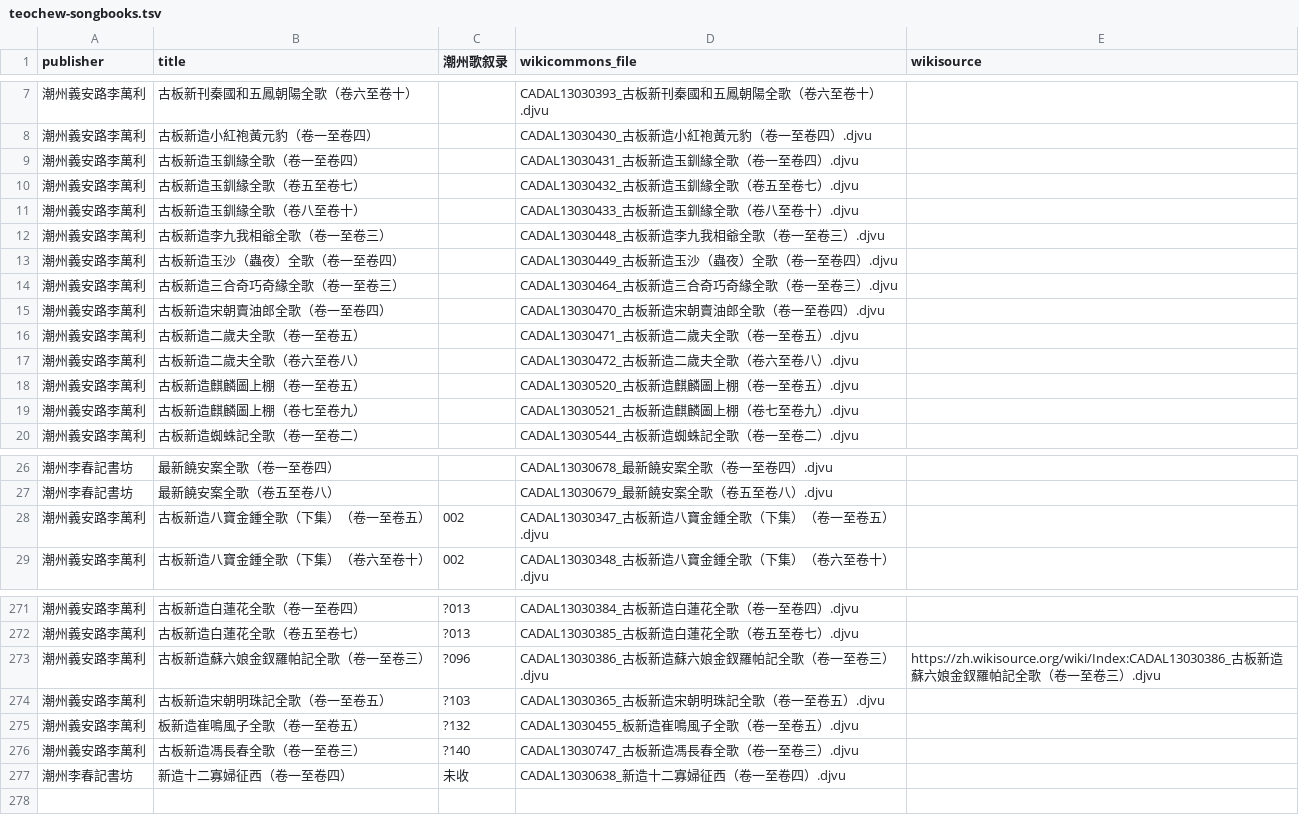
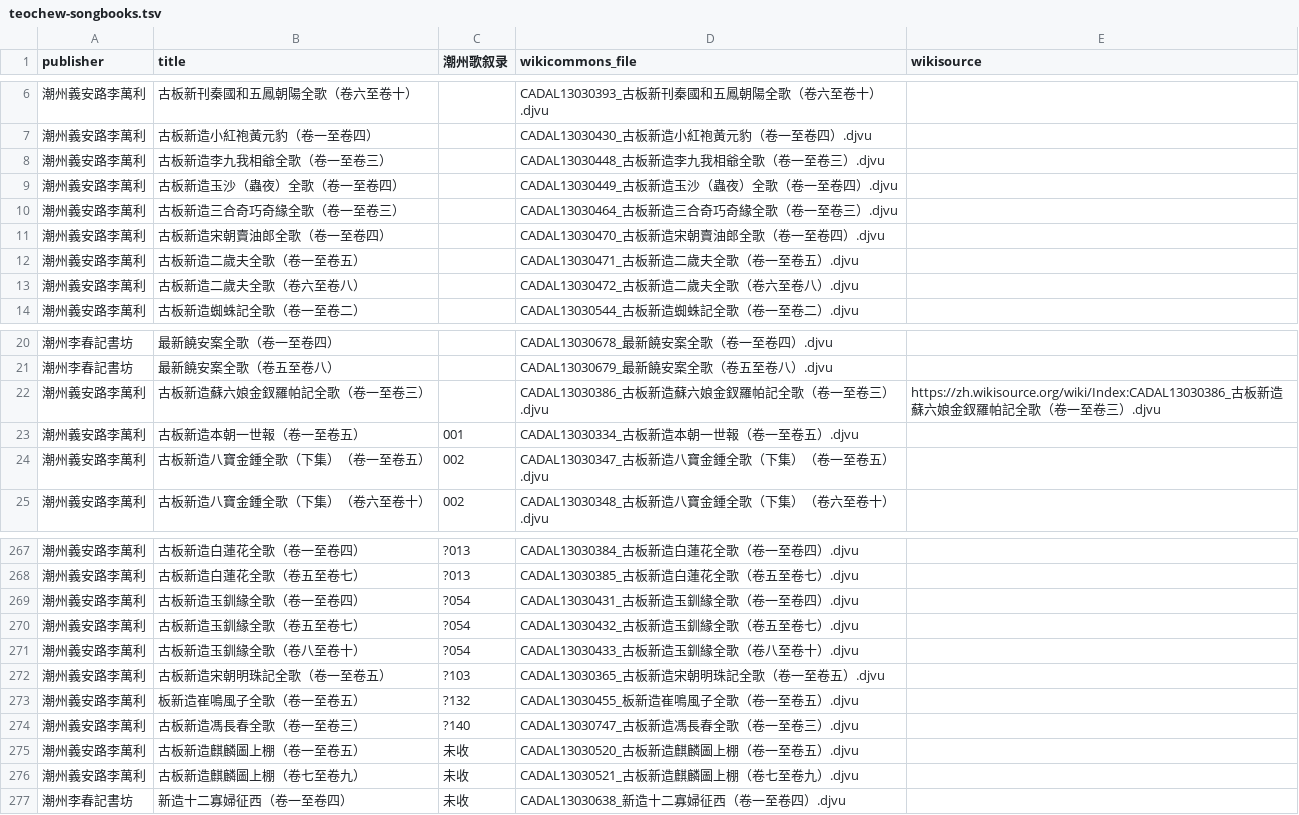
Before and after one commit to learn-teochew/tc-songbooks, a TSV file: teochew-songbooks.tsv, drawn as a sheet; only a part is shown, gaps mark what is left out; the diff covers the shown part only.

Commit message:
Update table

```diff
--- a/teochew-songbooks.tsv
+++ b/teochew-songbooks.tsv
@@ -8,5 +7,2 @@ publisher	title	潮州歌叙录	wikicommons_file	wikisource
 潮州義安路李萬利	古板新造小紅袍黃元豹（卷一至卷四）		CADAL13030430_古板新造小紅袍黃元豹（卷一至卷四）.djvu	
-潮州義安路李萬利	古板新造玉釧緣全歌（卷一至卷四）		CADAL13030431_古板新造玉釧緣全歌（卷一至卷四）.djvu	
-潮州義安路李萬利	古板新造玉釧緣全歌（卷五至卷七）		CADAL13030432_古板新造玉釧緣全歌（卷五至卷七）.djvu	
-潮州義安路李萬利	古板新造玉釧緣全歌（卷八至卷十）		CADAL13030433_古板新造玉釧緣全歌（卷八至卷十）.djvu	
 潮州義安路李萬利	古板新造李九我相爺全歌（卷一至卷三）		CADAL13030448_古板新造李九我相爺全歌（卷一至卷三）.djvu	
@@ -17,4 +13,2 @@ publisher	title	潮州歌叙录	wikicommons_file	wikisource
 潮州義安路李萬利	古板新造二歲夫全歌（卷六至卷八）		CADAL13030472_古板新造二歲夫全歌（卷六至卷八）.djvu	
-潮州義安路李萬利	古板新造麒麟圖上棚（卷一至卷五）		CADAL13030520_古板新造麒麟圖上棚（卷一至卷五）.djvu	
-潮州義安路李萬利	古板新造麒麟圖上棚（卷七至卷九）		CADAL13030521_古板新造麒麟圖上棚（卷七至卷九）.djvu	
 潮州義安路李萬利	古板新造蜘蛛記全歌（卷一至卷二）		CADAL13030544_古板新造蜘蛛記全歌（卷一至卷二）.djvu	
@@ -27,2 +21,4 @@ publisher	title	潮州歌叙录	wikicommons_file	wikisource
 潮州李春記書坊	最新饒安案全歌（卷五至卷八）		CADAL13030679_最新饒安案全歌（卷五至卷八）.djvu	
+潮州義安路李萬利	古板新造蘇六娘金釵羅帕記全歌（卷一至卷三）		CADAL13030386_古板新造蘇六娘金釵羅帕記全歌（卷一至卷三）.djvu	https://zh.wikisource.org/wiki/Index:CADAL13030386_古板新造蘇六娘金釵羅帕記全歌（卷一至卷三）.djvu
+潮州義安路李萬利	古板新造本朝一世報（卷一至卷五）	001	CADAL13030334_古板新造本朝一世報（卷一至卷五）.djvu	
 潮州義安路李萬利	古板新造八寶金鍾全歌（下集）（卷一至卷五）	002	CADAL13030347_古板新造八寶金鍾全歌（下集）（卷一至卷五）.djvu	
@@ -272,3 +268,5 @@ publisher	title	潮州歌叙录	wikicommons_file	wikisource
 潮州義安路李萬利	古板新造白蓮花全歌（卷五至卷七）	?013	CADAL13030385_古板新造白蓮花全歌（卷五至卷七）.djvu	
-潮州義安路李萬利	古板新造蘇六娘金釵羅帕記全歌（卷一至卷三）	?096	CADAL13030386_古板新造蘇六娘金釵羅帕記全歌（卷一至卷三）.djvu	https://zh.wikisource.org/wiki/Index:CADAL13030386_古板新造蘇六娘金釵羅帕記全歌（卷一至卷三）.djvu
+潮州義安路李萬利	古板新造玉釧緣全歌（卷一至卷四）	?054	CADAL13030431_古板新造玉釧緣全歌（卷一至卷四）.djvu	
+潮州義安路李萬利	古板新造玉釧緣全歌（卷五至卷七）	?054	CADAL13030432_古板新造玉釧緣全歌（卷五至卷七）.djvu	
+潮州義安路李萬利	古板新造玉釧緣全歌（卷八至卷十）	?054	CADAL13030433_古板新造玉釧緣全歌（卷八至卷十）.djvu	
 潮州義安路李萬利	古板新造宋朝明珠記全歌（卷一至卷五）	?103	CADAL13030365_古板新造宋朝明珠記全歌（卷一至卷五）.djvu	
@@ -276,2 +274,4 @@ publisher	title	潮州歌叙录	wikicommons_file	wikisource
 潮州義安路李萬利	古板新造馮長春全歌（卷一至卷三）	?140	CADAL13030747_古板新造馮長春全歌（卷一至卷三）.djvu	
+潮州義安路李萬利	古板新造麒麟圖上棚（卷一至卷五）	未收	CADAL13030520_古板新造麒麟圖上棚（卷一至卷五）.djvu	
+潮州義安路李萬利	古板新造麒麟圖上棚（卷七至卷九）	未收	CADAL13030521_古板新造麒麟圖上棚（卷七至卷九）.djvu	
 潮州李春記書坊	新造十二寡婦征西（卷一至卷四）	未收	CADAL13030638_新造十二寡婦征西（卷一至卷四）.djvu	
```
Also changed, not shown: 1 removed row elsewhere in this file.
